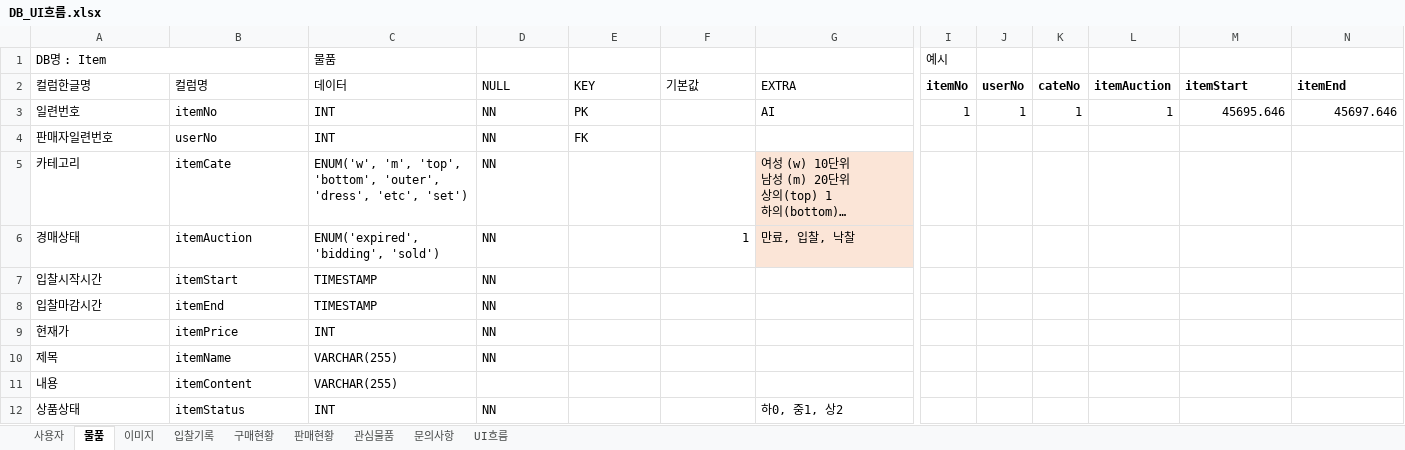
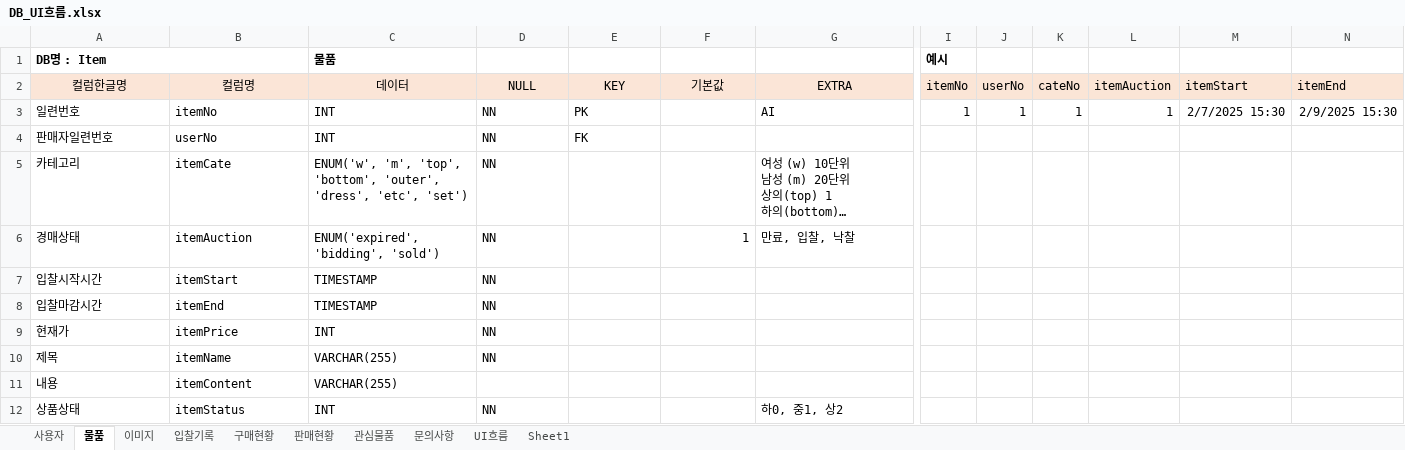
Before and after one commit to RI4RU/my-study, an Excel workbook: _Project/_Project2/DB_UI흐름.xlsx, sheet 물품, drawn as a sheet; only a part is shown, gaps mark what is left out; long unchanged cells end in …; values as stored, in another font and other column widths than the file's, no borders; the diff covers the shown part only; the diff names each change by its address in the sheet, - before the commit and + after, or states it on an @@ line.

```diff
--- a/_Project/_Project2/DB_UI흐름.xlsx (sheet 물품)
+++ b/_Project/_Project2/DB_UI흐름.xlsx (sheet 물품)
+sheet tab: Sheet1
-A1 bold: off
+A1 bold: on
-C1 bold: off
+C1 bold: on
-I1 bold: off
+I1 bold: on
@@ A2:G2 fill: none → #FBE5D7, alignment: left → center @@
@@ I2:N2 fill: none → #FBE5D6, bold: on → off @@
-M3 (itemStart): 45695.646
+M3 (itemStart): 2/7/2025 15:30
-N3 (itemEnd): 45697.646
+N3 (itemEnd): 2/9/2025 15:30
-G5:G6 fill: #FBE5D7
+G5:G6 fill: none
```
Also changed, not shown: cell formats elsewhere in this sheet, sheet 문의사항, sheet 사용자, sheet 입찰기록, sheet 관심물품, sheet 이미지, sheet 판매현황, 2 more sheets, 1 other file.
